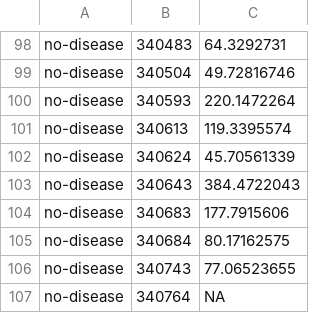
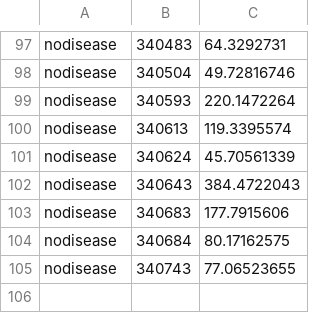
Before and after one commit to KingaS03/CAS-M2-D3-work, a CSV file: dataN.csv, drawn as a sheet; only a part is shown, gaps mark what is left out; removed rows and columns are numbered as before the commit, all else as after; the diff covers the shown part only; the diff names each change by its address in the sheet, - before the commit and + after, or states it on an @@ line.

```diff
--- a/dataN.csv
+++ b/dataN.csv
-A97:A105: no-disease
+A97:A105: nodisease
-row 107: no-disease | 340764 | NA
```
Also changed, not shown: 1 removed row and 55 edited cells elsewhere in this file.
